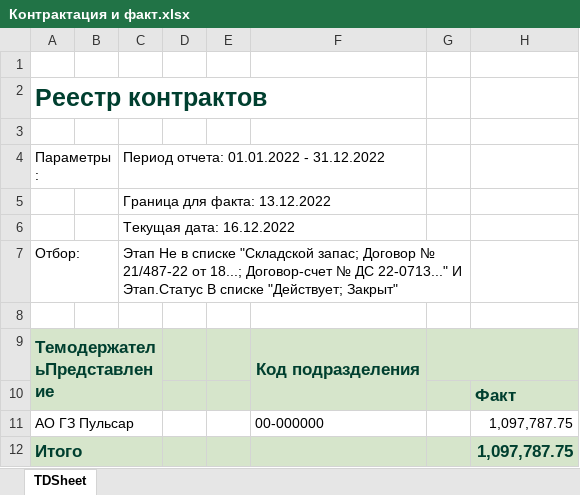
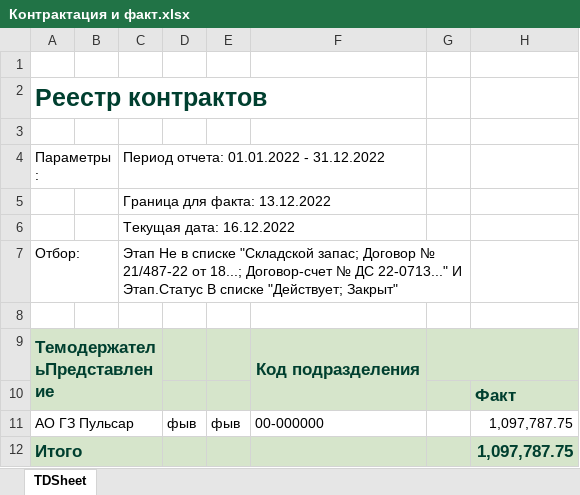
Before and after one commit to asrahmanov/PulsarDataAggregation, an Excel workbook: storage/app/contractAndFact/17/2022/Контрактация и факт.xlsx, sheet TDSheet, drawn as a sheet; only a part is shown; values as stored, in another font and other column widths than the file's, no borders; the diff names each change by its address in the sheet, - before the commit and + after, or states it on an @@ line.

Commit message:
Загрзука файлов от 22_12_2022

```diff
--- a/storage/app/contractAndFact/17/2022/Контрактация и факт.xlsx (sheet TDSheet)
+++ b/storage/app/contractAndFact/17/2022/Контрактация и факт.xlsx (sheet TDSheet)
-D11: (empty)
+D11: фыв
-E11: (empty)
+E11: фыв
```
